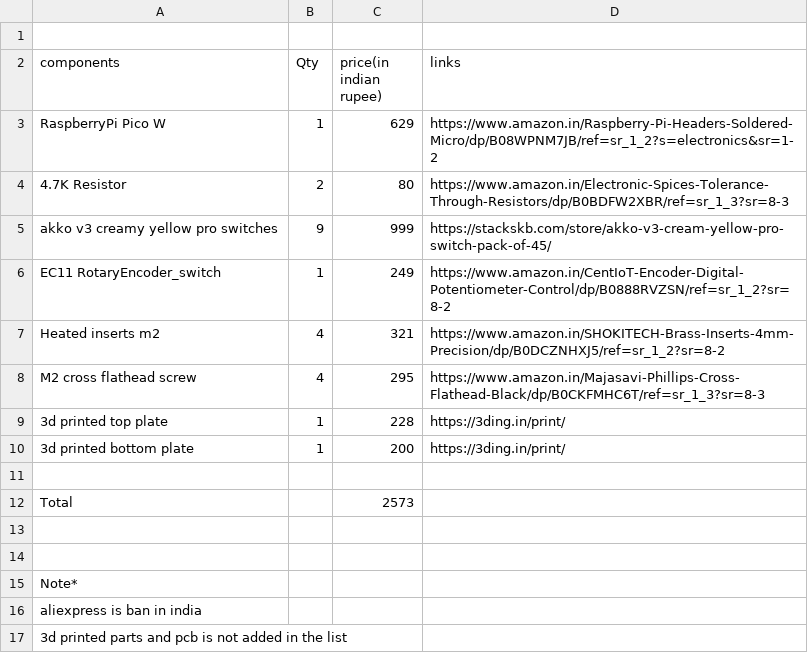
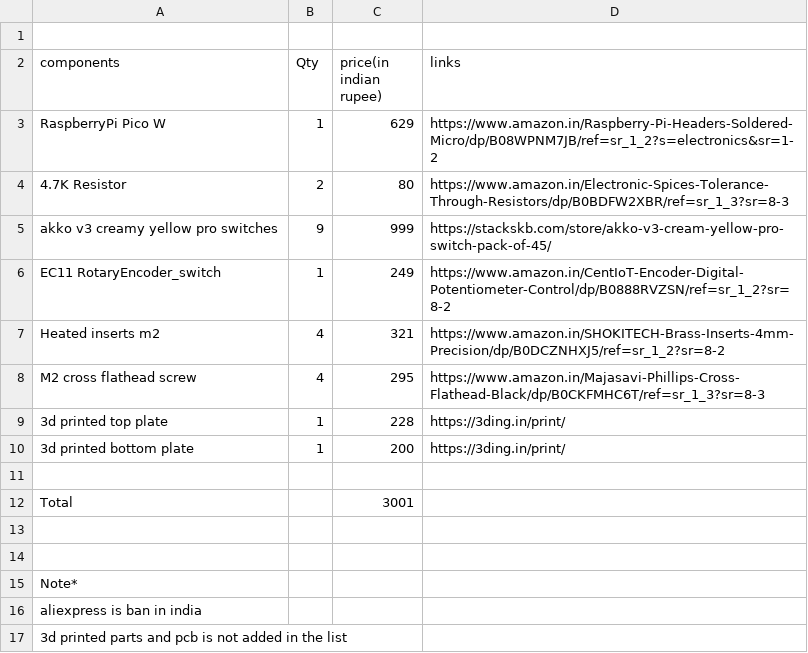
Before and after one commit to arslaan11/shortcuit, a CSV file: BOM.csv, drawn as a sheet.

Commit message:
Revise BOM.csv with updated quantities and prices
Updated BOM.csv to reflect new total and item details.

```diff
--- a/BOM.csv
+++ b/BOM.csv
@@ -11,3 +11,3 @@ M2 cross flathead screw,4,295,https://www.amazon.in/Majasavi-Phillips-Cross-Flat
 ,,,,
-Total,,2573,,
+Total,,3001,,
 ,,,,
```
